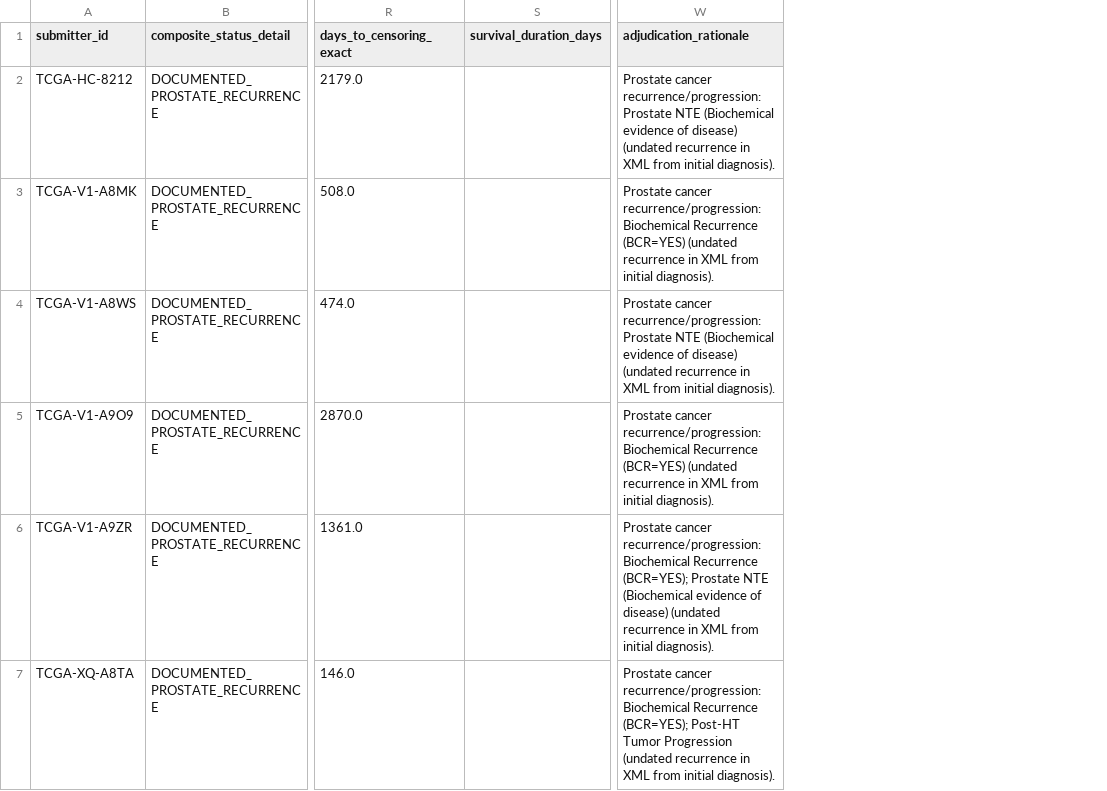
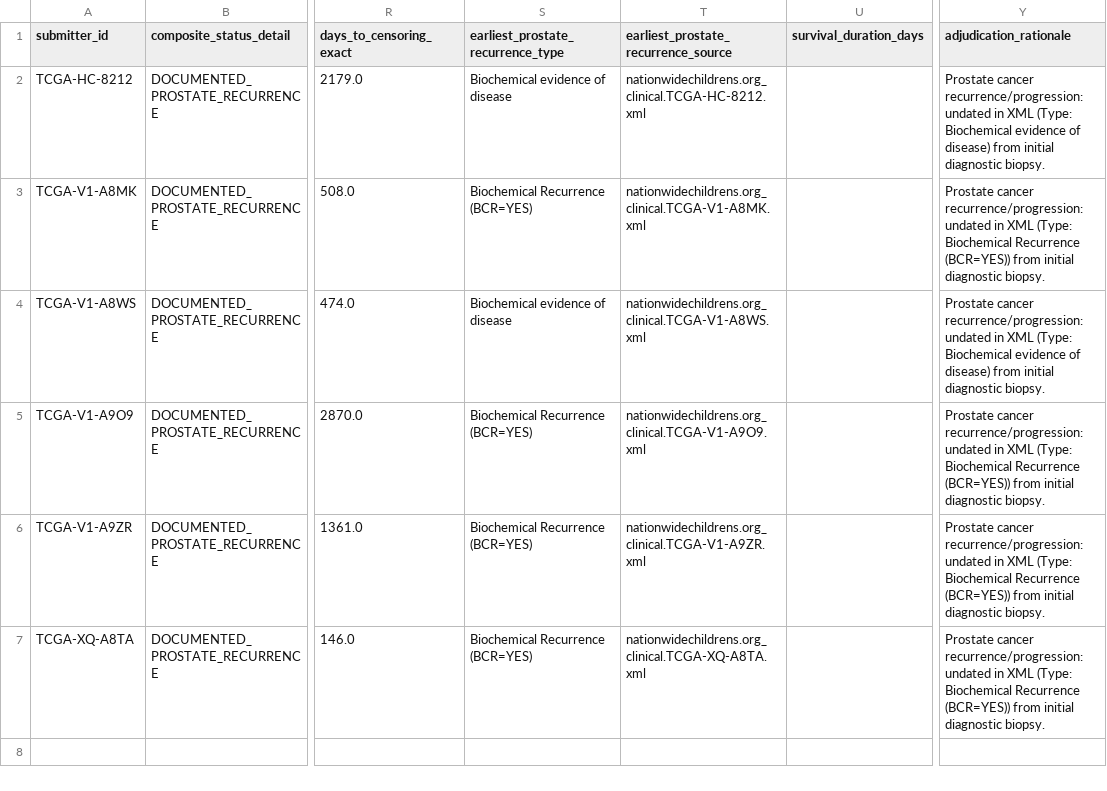
Before and after one commit to joshdrobert/tcga-prad, a CSV file: research/v2/UNDATED_RECURRENCE_CASES.csv, drawn as a sheet; only a part is shown, gaps mark what is left out; addresses are those after the commit; the diff names each change by its address in the sheet, - before the commit and + after, or states it on an @@ line.

```diff
--- a/research/v2/UNDATED_RECURRENCE_CASES.csv
+++ b/research/v2/UNDATED_RECURRENCE_CASES.csv
+column S, rows 1-7: earliest_prostate_recurrence_type | Biochemical evidence of disease | Biochemical Recurrence (BCR=YES) | Biochemical evidence of disease | Biochemical Recurrence (BCR=YES) | Biochemical Recurrence (BCR=YES) | Biochemical Recurrence (BCR=YES)
+column T, rows 1-7: earliest_prostate_recurrence_source | nationwidechildrens.org_clinical.TCGA-HC-8212.xml | nationwidechildrens.org_clinical.TCGA-V1-A8MK.xml | nationwidechildrens.org_clinical.TCGA-V1-A8WS.xml | nationwidechildrens.org_clinical.TCGA-V1-A9O9.xml | nationwidechildrens.org_clinical.TCGA-V1-A9ZR.xml | nationwidechildrens.org_clinical.TCGA-XQ-A8TA.xml
-Y2 (adjudication_rationale): …cancer recurrence/progression: Prostate NTE (Biochemical evidence of disease) (undated recurrence in XML from initial diagnosis).
+Y2 (adjudication_rationale): …cancer recurrence/progression: undated in XML (Type: Biochemical evidence of disease) from initial diagnostic biopsy.
-Y3 (adjudication_rationale): …cancer recurrence/progression: Biochemical Recurrence (BCR=YES) (undated recurrence in XML from initial diagnosis).
+Y3 (adjudication_rationale): …cancer recurrence/progression: undated in XML (Type: Biochemical Recurrence (BCR=YES)) from initial diagnostic biopsy.
-Y4 (adjudication_rationale): …cancer recurrence/progression: Prostate NTE (Biochemical evidence of disease) (undated recurrence in XML from initial diagnosis).
+Y4 (adjudication_rationale): …cancer recurrence/progression: undated in XML (Type: Biochemical evidence of disease) from initial diagnostic biopsy.
-Y5 (adjudication_rationale): …cancer recurrence/progression: Biochemical Recurrence (BCR=YES) (undated recurrence in XML from initial diagnosis).
+Y5 (adjudication_rationale): …cancer recurrence/progression: undated in XML (Type: Biochemical Recurrence (BCR=YES)) from initial diagnostic biopsy.
-Y6 (adjudication_rationale): …cancer recurrence/progression: Biochemical Recurrence (BCR=YES); Prostate NTE (Biochemical evidence of disease) (undated recurrence in XML from initial diagnosis).
+Y6 (adjudication_rationale): …cancer recurrence/progression: undated in XML (Type: Biochemical Recurrence (BCR=YES)) from initial diagnostic biopsy.
-Y7 (adjudication_rationale): …cancer recurrence/progression: Biochemical Recurrence (BCR=YES); Post-HT Tumor Progression (undated recurrence in XML from initial diagnosis).
+Y7 (adjudication_rationale): …cancer recurrence/progression: undated in XML (Type: Biochemical Recurrence (BCR=YES)) from initial diagnostic biopsy.
```
Also changed, not shown: CLAIM_LEDGER.csv, research/v2/PREDICTOR_TIMING_AUDIT.csv, 32 other files.
